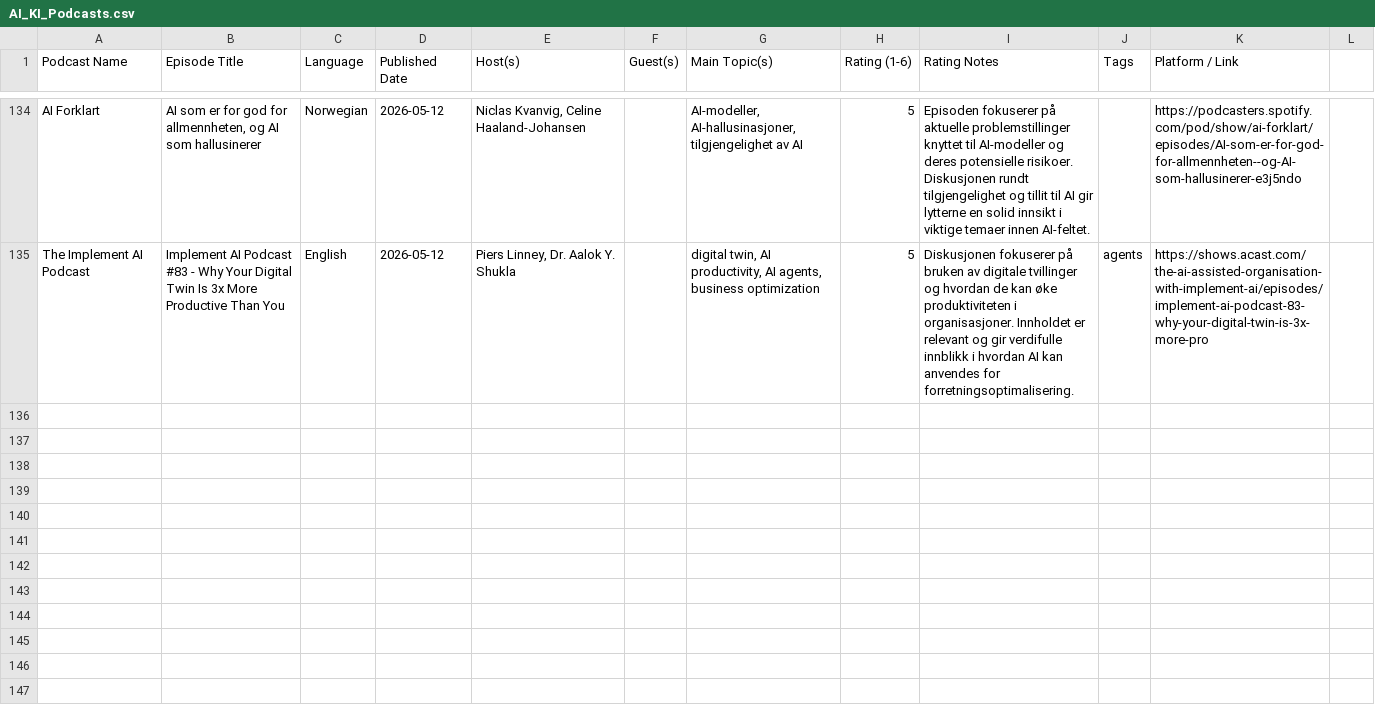
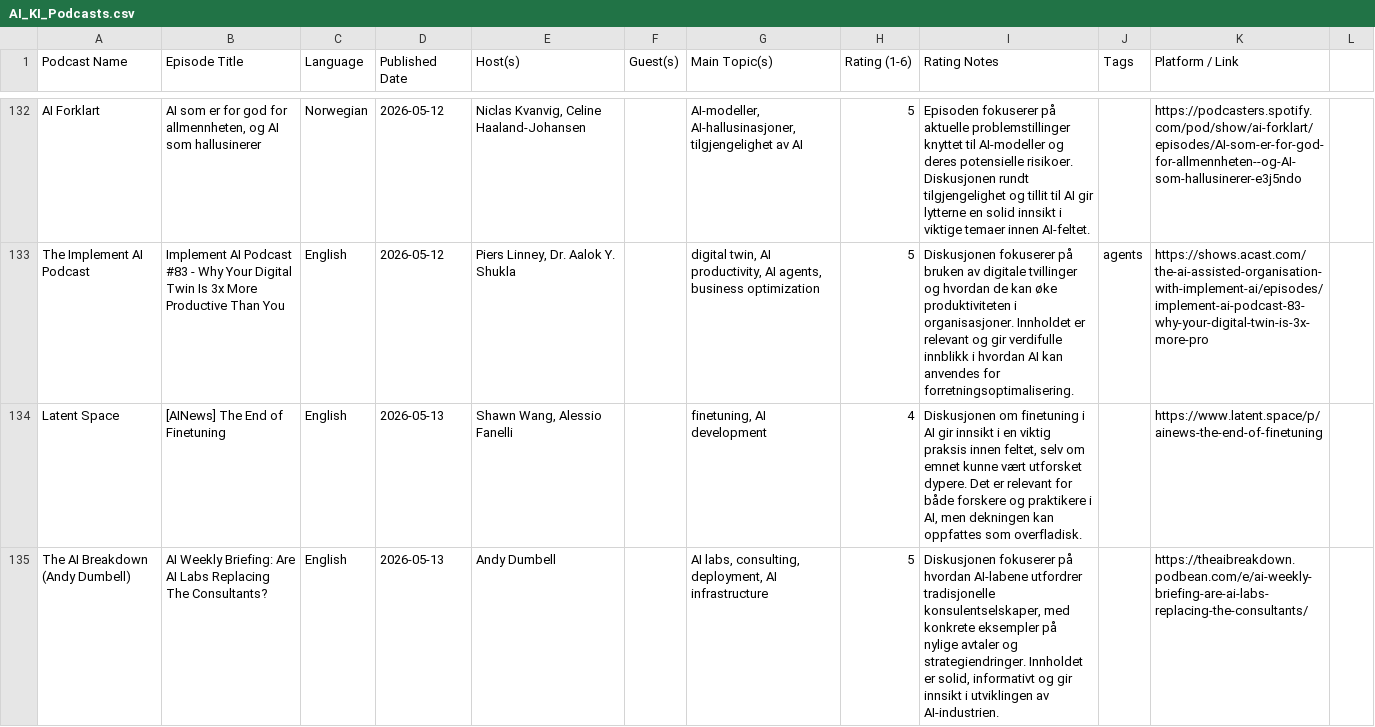
Before and after one commit to cathrinei/AIPodcastClaude, a CSV file: AI_KI_Podcasts.csv, drawn as a sheet; only a part is shown, gaps mark what is left out; the diff covers the shown part only.

```diff
--- a/AI_KI_Podcasts.csv
+++ b/AI_KI_Podcasts.csv
@@ -135 +133,3 @@ AI Forklart,"AI som er for god for allmennheten, og AI som hallusinerer",Norwegi
 The Implement AI Podcast,Implement AI Podcast #83 - Why Your Digital Twin Is 3x More Productive Than You,English,2026-05-12,"Piers Linney, Dr. Aalok Y. Shukla",,"digital twin, AI productivity, AI agents, business optimization",5,Diskusjonen fokuserer på bruken av digitale tvillinger og hvordan de kan øke produktiviteten i organisasjoner. Innholdet er relevant og gir verdifulle innblikk i hvordan AI kan anvendes for forretningsoptimalisering.,agents,https://shows.acast.com/the-ai-assisted-organisation-with-implement-ai/episodes/implement-ai-podcast-83-why-your-digital-twin-is-3x-more-pro
+Latent Space,[AINews] The End of Finetuning,English,2026-05-13,"Shawn Wang, Alessio Fanelli",,"finetuning, AI development",4,"Diskusjonen om finetuning i AI gir innsikt i en viktig praksis innen feltet, selv om emnet kunne vært utforsket dypere. Det er relevant for både forskere og praktikere i AI, men dekningen kan oppfattes som overfladisk.",,https://www.latent.space/p/ainews-the-end-of-finetuning
+The AI Breakdown (Andy Dumbell),AI Weekly Briefing: Are AI Labs Replacing The Consultants?,English,2026-05-13,Andy Dumbell,,"AI labs, consulting, deployment, AI infrastructure",5,"Diskusjonen fokuserer på hvordan AI-labene utfordrer tradisjonelle konsulentselskaper, med konkrete eksempler på nylige avtaler og strategiendringer. Innholdet er solid, informativt og gir innsikt i utviklingen av AI-industrien.",,https://theaibreakdown.podbean.com/e/ai-weekly-briefing-are-ai-labs-replacing-the-consultants/
```
Also changed, not shown: 2 added rows and 2 removed rows elsewhere in this file, AI_KI_Podcasts_arkiv.csv, rejected_episodes.csv, 1 other file.
